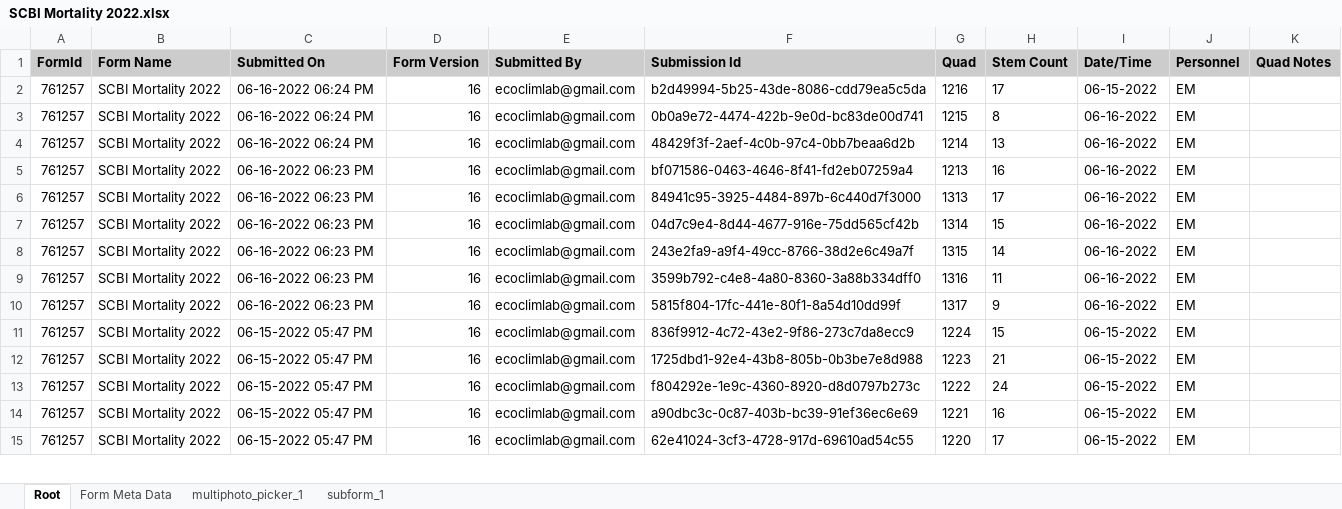
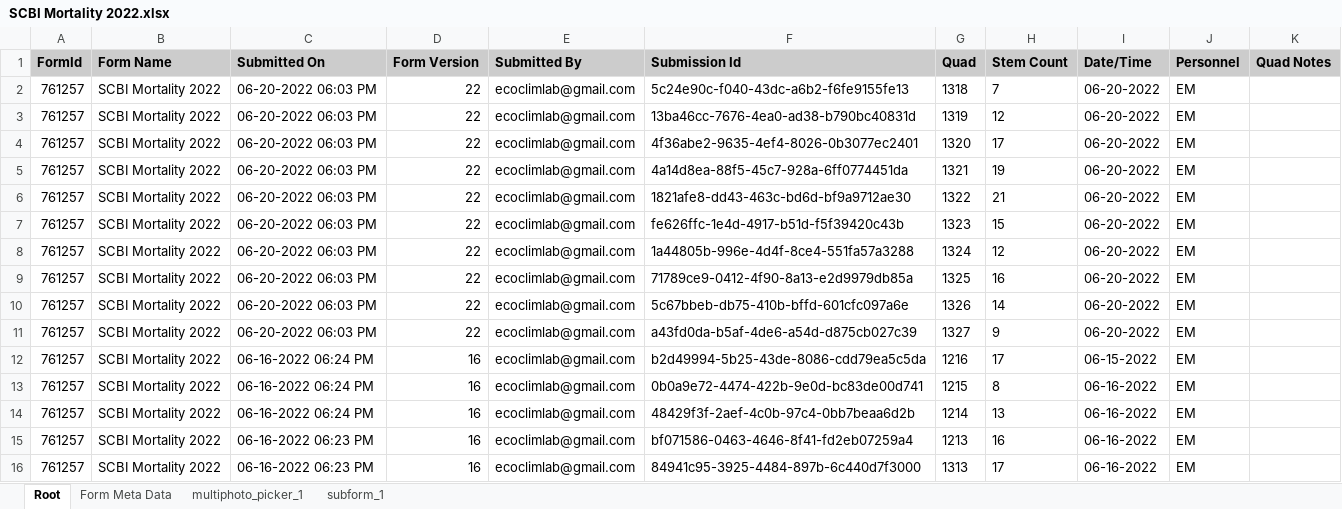
Before and after one commit to SCBI-ForestGEO/SCBImortality, an Excel workbook: raw_data/FFF_excel/SCBI Mortality 2022.xlsx, sheet Root, drawn as a sheet; only a part is shown; the shorter side is filled out with more unchanged rows; values as stored, in another font and other column widths than the file's, no borders; the diff names each change by its address in the sheet, - before the commit and + after, or states it on an @@ line.

```diff
--- a/raw_data/FFF_excel/SCBI Mortality 2022.xlsx (sheet Root)
+++ b/raw_data/FFF_excel/SCBI Mortality 2022.xlsx (sheet Root)
+row 2: 761257 | SCBI Mortality 2022 | 06-20-2022 06:03 PM | 22 | ecoclimlab@gmail.com | 5c24e90c-f040-43dc-a6b2-f6fe9155fe13 | 1318 | 7 | 06-20-2022 | EM
+row 3: 761257 | SCBI Mortality 2022 | 06-20-2022 06:03 PM | 22 | ecoclimlab@gmail.com | 13ba46cc-7676-4ea0-ad38-b790bc40831d | 1319 | 12 | 06-20-2022 | EM
+row 4: 761257 | SCBI Mortality 2022 | 06-20-2022 06:03 PM | 22 | ecoclimlab@gmail.com | 4f36abe2-9635-4ef4-8026-0b3077ec2401 | 1320 | 17 | 06-20-2022 | EM
+row 5: 761257 | SCBI Mortality 2022 | 06-20-2022 06:03 PM | 22 | ecoclimlab@gmail.com | 4a14d8ea-88f5-45c7-928a-6ff0774451da | 1321 | 19 | 06-20-2022 | EM
+row 6: 761257 | SCBI Mortality 2022 | 06-20-2022 06:03 PM | 22 | ecoclimlab@gmail.com | 1821afe8-dd43-463c-bd6d-bf9a9712ae30 | 1322 | 21 | 06-20-2022 | EM
+row 7: 761257 | SCBI Mortality 2022 | 06-20-2022 06:03 PM | 22 | ecoclimlab@gmail.com | fe626ffc-1e4d-4917-b51d-f5f39420c43b | 1323 | 15 | 06-20-2022 | EM
+row 8: 761257 | SCBI Mortality 2022 | 06-20-2022 06:03 PM | 22 | ecoclimlab@gmail.com | 1a44805b-996e-4d4f-8ce4-551fa57a3288 | 1324 | 12 | 06-20-2022 | EM
+row 9: 761257 | SCBI Mortality 2022 | 06-20-2022 06:03 PM | 22 | ecoclimlab@gmail.com | 71789ce9-0412-4f90-8a13-e2d9979db85a | 1325 | 16 | 06-20-2022 | EM
+row 10: 761257 | SCBI Mortality 2022 | 06-20-2022 06:03 PM | 22 | ecoclimlab@gmail.com | 5c67bbeb-db75-410b-bffd-601cfc097a6e | 1326 | 14 | 06-20-2022 | EM
+row 11: 761257 | SCBI Mortality 2022 | 06-20-2022 06:03 PM | 22 | ecoclimlab@gmail.com | a43fd0da-b5af-4de6-a54d-d875cb027c39 | 1327 | 9 | 06-20-2022 | EM
```
Also changed, not shown: sheet subform_1, sheet multiphoto_picker_1, sheet Form Meta Data.
